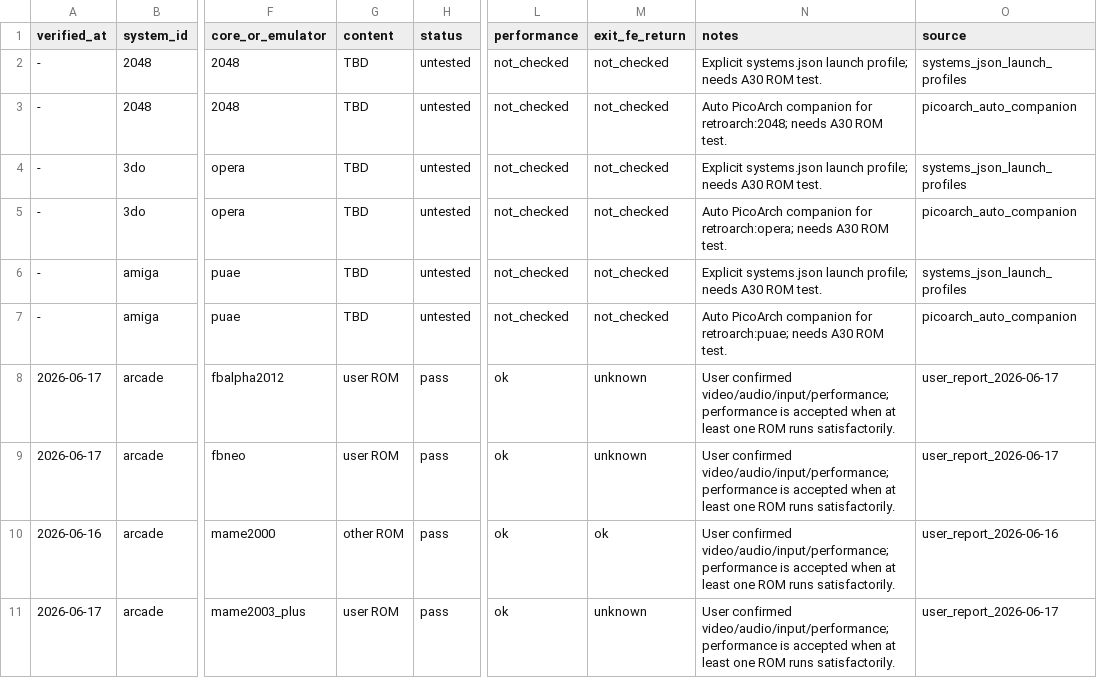
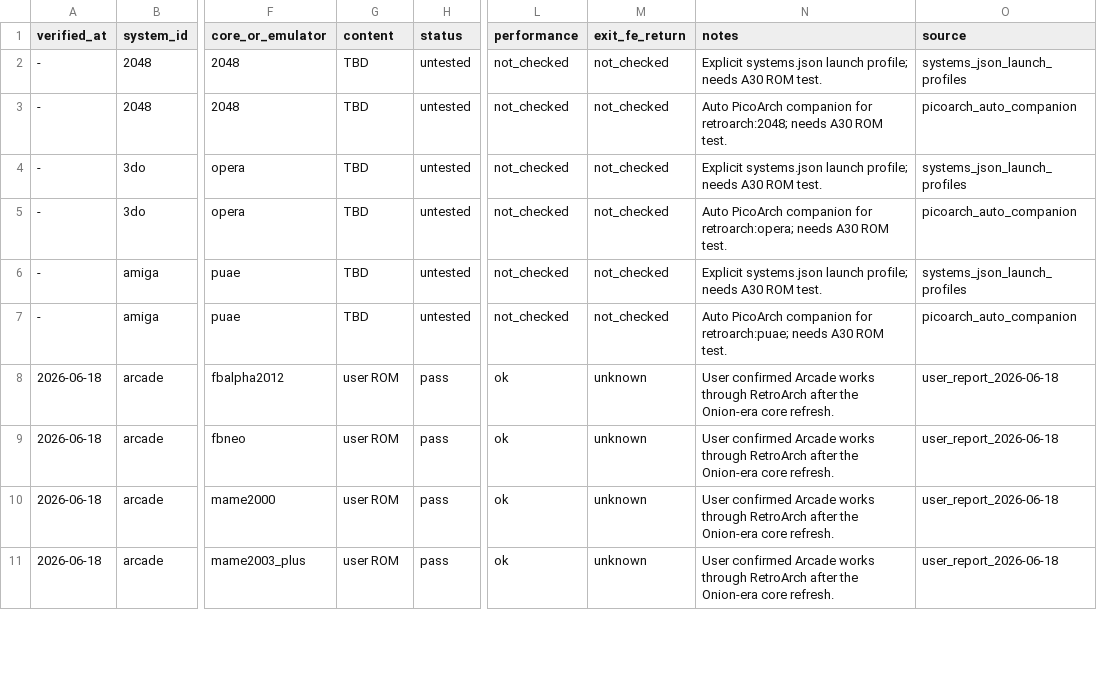
Before and after one commit to game-de-it/plumOS-A30, a TSV file: docs/emulator-runtime-verification.tsv, drawn as a sheet; only a part is shown, gaps mark what is left out; the diff covers the shown part only; the diff names each change by its address in the sheet, - before the commit and + after, or states it on an @@ line.

Commit message:
Record Arcade runtime verification refresh
Context: User re-tested Arcade cores after deploying the Onion-era refreshed libretro core set.\n\nChanged: Mark RetroArch Arcade cores fbalpha2012, fbneo, mame2000, and mame2003_plus as pass on 2026-06-18. Mark PicoArch fbalpha2012, fbneo, and mame2000 as fail_perf because they run below RetroArch FPS and frameskip causes visible flicker. Mark PicoArch mame2003_plus as fail because video does not display. Regenerated FE libretro target statuses and documented fail/fail_perf status meanings.\n\nVerified: runtime verification rows still match FE target rows 274/274 with no missing or extra rows; verification TSVs remain sorted by system_id; git diff --check.

```diff
--- a/docs/emulator-runtime-verification.tsv
+++ b/docs/emulator-runtime-verification.tsv
-A8:A9 (verified_at): 2026-06-17
+A8:A9 (verified_at): 2026-06-18
-N8:N11 (notes): User confirmed video/audio/input/performance; performance is accepted when at least one ROM runs satisfactorily.
+N8:N11 (notes): User confirmed Arcade works through RetroArch after the Onion-era core refresh.
-O8:O9 (source): user_report_2026-06-17
+O8:O9 (source): user_report_2026-06-18
-A10 (verified_at): 2026-06-16
+A10 (verified_at): 2026-06-18
-G10 (content): other ROM
+G10 (content): user ROM
-M10 (exit_fe_return): ok
+M10 (exit_fe_return): unknown
-O10 (source): user_report_2026-06-16
+O10 (source): user_report_2026-06-18
-A11 (verified_at): 2026-06-17
+A11 (verified_at): 2026-06-18
-O11 (source): user_report_2026-06-17
+O11 (source): user_report_2026-06-18
```
Also changed, not shown: 36 edited cells elsewhere in this file, docs/emulator-fe-libretro-targets.tsv, 1 other file.
